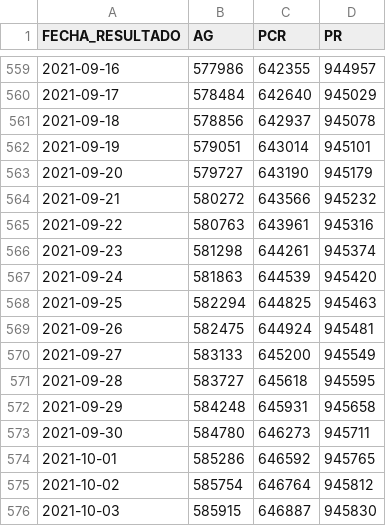
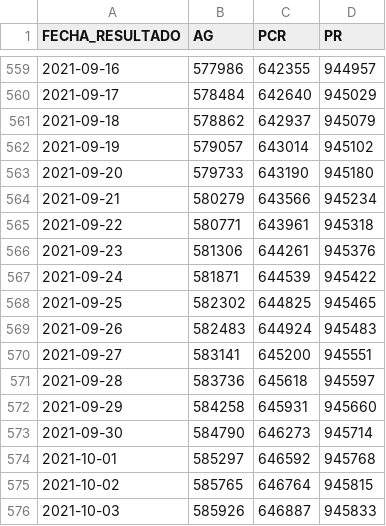
Before and after one commit to annaabsi/git-scraper-covid19, a CSV file: resultados/positivos_acumulados.csv, drawn as a sheet; only a part is shown, gaps mark what is left out; the diff covers the shown part only.

Commit message:
scraper positivos por departamento

```diff
--- a/resultados/positivos_acumulados.csv
+++ b/resultados/positivos_acumulados.csv
@@ -560,17 +560,17 @@ FECHA_RESULTADO,AG,PCR,PR
 2021-09-17,578484,642640,945029
-2021-09-18,578856,642937,945078
-2021-09-19,579051,643014,945101
-2021-09-20,579727,643190,945179
-2021-09-21,580272,643566,945232
-2021-09-22,580763,643961,945316
-2021-09-23,581298,644261,945374
-2021-09-24,581863,644539,945420
-2021-09-25,582294,644825,945463
-2021-09-26,582475,644924,945481
-2021-09-27,583133,645200,945549
-2021-09-28,583727,645618,945595
-2021-09-29,584248,645931,945658
-2021-09-30,584780,646273,945711
-2021-10-01,585286,646592,945765
-2021-10-02,585754,646764,945812
-2021-10-03,585915,646887,945830
+2021-09-18,578862,642937,945079
+2021-09-19,579057,643014,945102
+2021-09-20,579733,643190,945180
+2021-09-21,580279,643566,945234
+2021-09-22,580771,643961,945318
+2021-09-23,581306,644261,945376
+2021-09-24,581871,644539,945422
+2021-09-25,582302,644825,945465
+2021-09-26,582483,644924,945483
+2021-09-27,583141,645200,945551
+2021-09-28,583736,645618,945597
+2021-09-29,584258,645931,945660
+2021-09-30,584790,646273,945714
+2021-10-01,585297,646592,945768
+2021-10-02,585765,646764,945815
+2021-10-03,585926,646887,945833
```
Also changed, not shown: 1 added row and 65 edited cells elsewhere in this file, resultados/positivos_diarios.csv, resultados/positivos_por_departamentos.csv, 4 other files.
